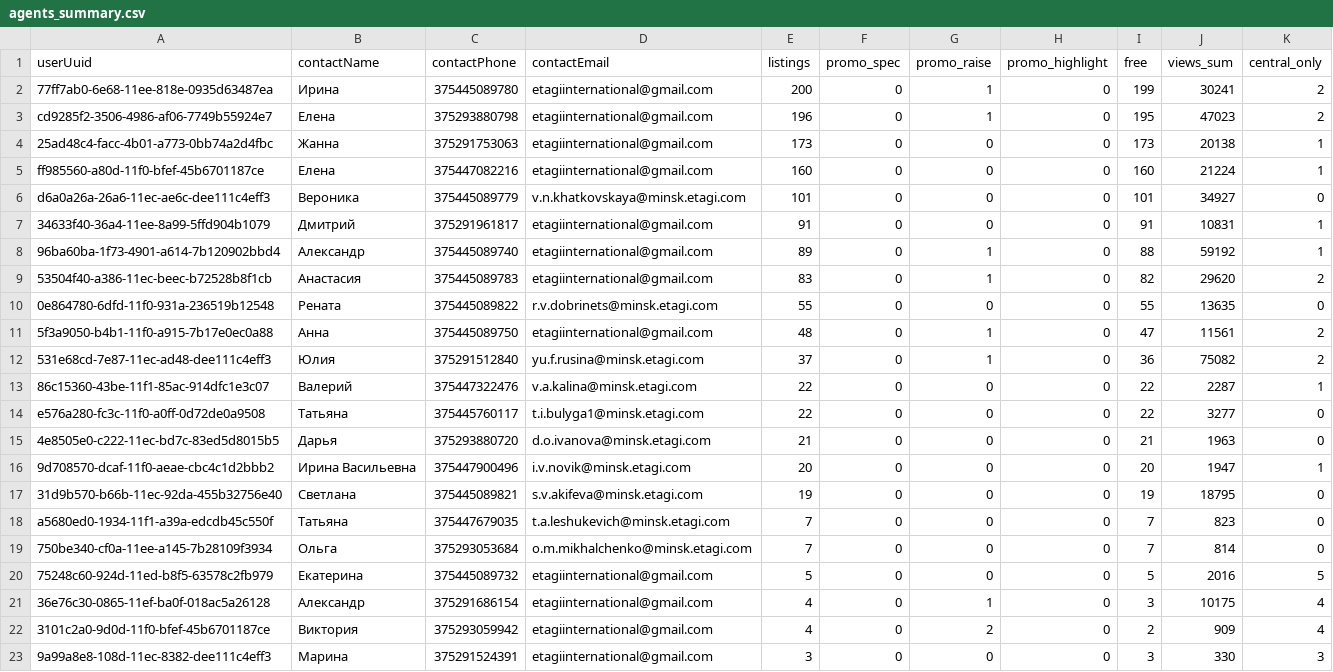
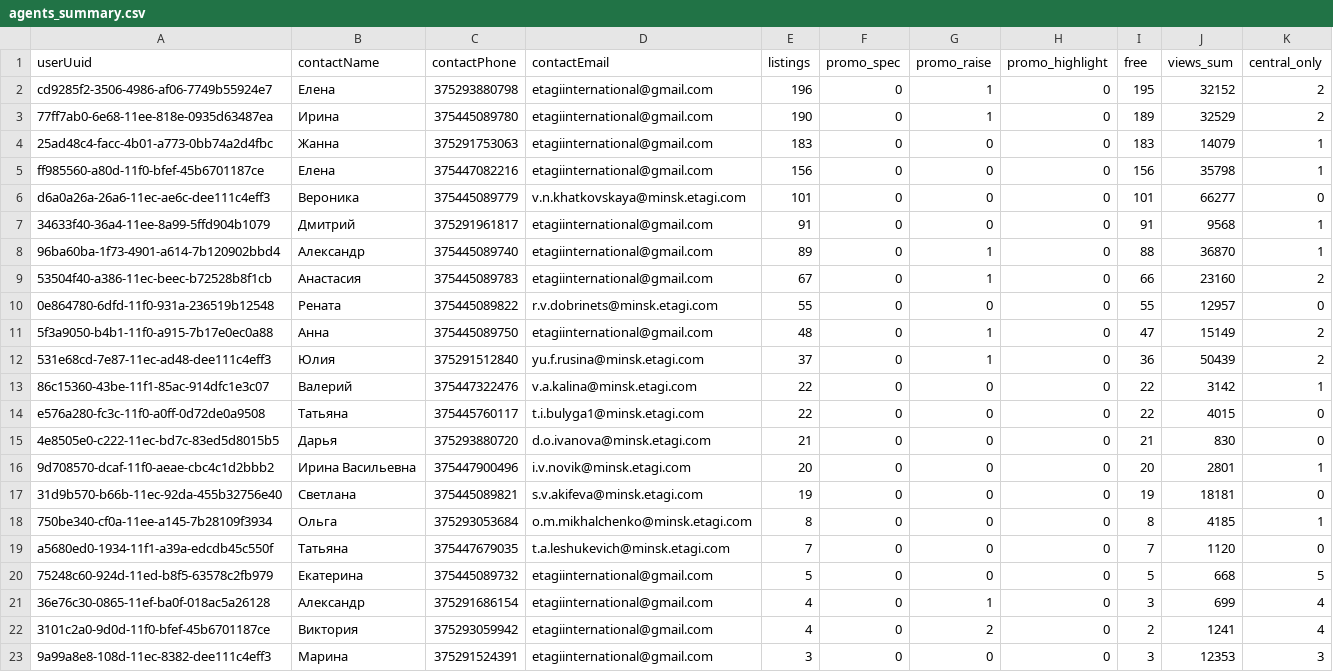
Before and after one commit to antonina-katlinskaya/realt-collector, a CSV file: data/analytics/agents_summary.csv, drawn as a sheet; only a part is shown; the diff covers the shown part only.

Commit message:
data: snapshot 2026-10-15T11:33Z

```diff
--- a/data/analytics/agents_summary.csv
+++ b/data/analytics/agents_summary.csv
@@ -1,23 +1,23 @@
 userUuid,contactName,contactPhone,contactEmail,listings,promo_spec,promo_raise,promo_highlight,free,views_sum,central_only
-77ff7ab0-6e68-11ee-818e-0935d63487ea,Ирина,375445089780,etagiinternational@gmail.com,200,0,1,0,199,30241,2
-cd9285f2-3506-4986-af06-7749b55924e7,Елена,375293880798,etagiinternational@gmail.com,196,0,1,0,195,47023,2
-25ad48c4-facc-4b01-a773-0bb74a2d4fbc,Жанна,375291753063,etagiinternational@gmail.com,173,0,0,0,173,20138,1
-ff985560-a80d-11f0-bfef-45b6701187ce,Елена,375447082216,etagiinternational@gmail.com,160,0,0,0,160,21224,1
-d6a0a26a-26a6-11ec-ae6c-dee111c4eff3,Вероника,375445089779,v.n.khatkovskaya@minsk.etagi.com,101,0,0,0,101,34927,0
-34633f40-36a4-11ee-8a99-5ffd904b1079,Дмитрий,375291961817,etagiinternational@gmail.com,91,0,0,0,91,10831,1
-96ba60ba-1f73-4901-a614-7b120902bbd4,Александр,375445089740,etagiinternational@gmail.com,89,0,1,0,88,59192,1
-53504f40-a386-11ec-beec-b72528b8f1cb,Анастасия,375445089783,etagiinternational@gmail.com,83,0,1,0,82,29620,2
-0e864780-6dfd-11f0-931a-236519b12548,Рената,375445089822,r.v.dobrinets@minsk.etagi.com,55,0,0,0,55,13635,0
-5f3a9050-b4b1-11f0-a915-7b17e0ec0a88,Анна,375445089750,etagiinternational@gmail.com,48,0,1,0,47,11561,2
-531e68cd-7e87-11ec-ad48-dee111c4eff3,Юлия,375291512840,yu.f.rusina@minsk.etagi.com,37,0,1,0,36,75082,2
-86c15360-43be-11f1-85ac-914dfc1e3c07,Валерий,375447322476,v.a.kalina@minsk.etagi.com,22,0,0,0,22,2287,1
-e576a280-fc3c-11f0-a0ff-0d72de0a9508,Татьяна,375445760117,t.i.bulyga1@minsk.etagi.com,22,0,0,0,22,3277,0
-4e8505e0-c222-11ec-bd7c-83ed5d8015b5,Дарья,375293880720,d.o.ivanova@minsk.etagi.com,21,0,0,0,21,1963,0
-9d708570-dcaf-11f0-aeae-cbc4c1d2bbb2,Ирина Васильевна,375447900496,i.v.novik@minsk.etagi.com,20,0,0,0,20,1947,1
-31d9b570-b66b-11ec-92da-455b32756e40,Светлана,375445089821,s.v.akifeva@minsk.etagi.com,19,0,0,0,19,18795,0
-a5680ed0-1934-11f1-a39a-edcdb45c550f,Татьяна,375447679035,t.a.leshukevich@minsk.etagi.com,7,0,0,0,7,823,0
-750be340-cf0a-11ee-a145-7b28109f3934,Ольга,375293053684,o.m.mikhalchenko@minsk.etagi.com,7,0,0,0,7,814,0
-75248c60-924d-11ed-b8f5-63578c2fb979,Екатерина,375445089732,etagiinternational@gmail.com,5,0,0,0,5,2016,5
-36e76c30-0865-11ef-ba0f-018ac5a26128,Александр,375291686154,etagiinternational@gmail.com,4,0,1,0,3,10175,4
-3101c2a0-9d0d-11f0-bfef-45b6701187ce,Виктория,375293059942,etagiinternational@gmail.com,4,0,2,0,2,909,4
-9a99a8e8-108d-11ec-8382-dee111c4eff3,Марина,375291524391,etagiinternational@gmail.com,3,0,0,0,3,330,3
+cd9285f2-3506-4986-af06-7749b55924e7,Елена,375293880798,etagiinternational@gmail.com,196,0,1,0,195,32152,2
+77ff7ab0-6e68-11ee-818e-0935d63487ea,Ирина,375445089780,etagiinternational@gmail.com,190,0,1,0,189,32529,2
+25ad48c4-facc-4b01-a773-0bb74a2d4fbc,Жанна,375291753063,etagiinternational@gmail.com,183,0,0,0,183,14079,1
+ff985560-a80d-11f0-bfef-45b6701187ce,Елена,375447082216,etagiinternational@gmail.com,156,0,0,0,156,35798,1
+d6a0a26a-26a6-11ec-ae6c-dee111c4eff3,Вероника,375445089779,v.n.khatkovskaya@minsk.etagi.com,101,0,0,0,101,66277,0
+34633f40-36a4-11ee-8a99-5ffd904b1079,Дмитрий,375291961817,etagiinternational@gmail.com,91,0,0,0,91,9568,1
+96ba60ba-1f73-4901-a614-7b120902bbd4,Александр,375445089740,etagiinternational@gmail.com,89,0,1,0,88,36870,1
+53504f40-a386-11ec-beec-b72528b8f1cb,Анастасия,375445089783,etagiinternational@gmail.com,67,0,1,0,66,23160,2
+0e864780-6dfd-11f0-931a-236519b12548,Рената,375445089822,r.v.dobrinets@minsk.etagi.com,55,0,0,0,55,12957,0
+5f3a9050-b4b1-11f0-a915-7b17e0ec0a88,Анна,375445089750,etagiinternational@gmail.com,48,0,1,0,47,15149,2
+531e68cd-7e87-11ec-ad48-dee111c4eff3,Юлия,375291512840,yu.f.rusina@minsk.etagi.com,37,0,1,0,36,50439,2
+86c15360-43be-11f1-85ac-914dfc1e3c07,Валерий,375447322476,v.a.kalina@minsk.etagi.com,22,0,0,0,22,3142,1
+e576a280-fc3c-11f0-a0ff-0d72de0a9508,Татьяна,375445760117,t.i.bulyga1@minsk.etagi.com,22,0,0,0,22,4015,0
+4e8505e0-c222-11ec-bd7c-83ed5d8015b5,Дарья,375293880720,d.o.ivanova@minsk.etagi.com,21,0,0,0,21,830,0
+9d708570-dcaf-11f0-aeae-cbc4c1d2bbb2,Ирина Васильевна,375447900496,i.v.novik@minsk.etagi.com,20,0,0,0,20,2801,1
+31d9b570-b66b-11ec-92da-455b32756e40,Светлана,375445089821,s.v.akifeva@minsk.etagi.com,19,0,0,0,19,18181,0
+750be340-cf0a-11ee-a145-7b28109f3934,Ольга,375293053684,o.m.mikhalchenko@minsk.etagi.com,8,0,0,0,8,4185,1
+a5680ed0-1934-11f1-a39a-edcdb45c550f,Татьяна,375447679035,t.a.leshukevich@minsk.etagi.com,7,0,0,0,7,1120,0
+75248c60-924d-11ed-b8f5-63578c2fb979,Екатерина,375445089732,etagiinternational@gmail.com,5,0,0,0,5,668,5
+36e76c30-0865-11ef-ba0f-018ac5a26128,Александр,375291686154,etagiinternational@gmail.com,4,0,1,0,3,699,4
+3101c2a0-9d0d-11f0-bfef-45b6701187ce,Виктория,375293059942,etagiinternational@gmail.com,4,0,2,0,2,1241,4
+9a99a8e8-108d-11ec-8382-dee111c4eff3,Марина,375291524391,etagiinternational@gmail.com,3,0,0,0,3,12353,3
```
Also changed, not shown: 32 edited cells elsewhere in this file, data/analytics/quarters_summary.csv, 8 other files.
